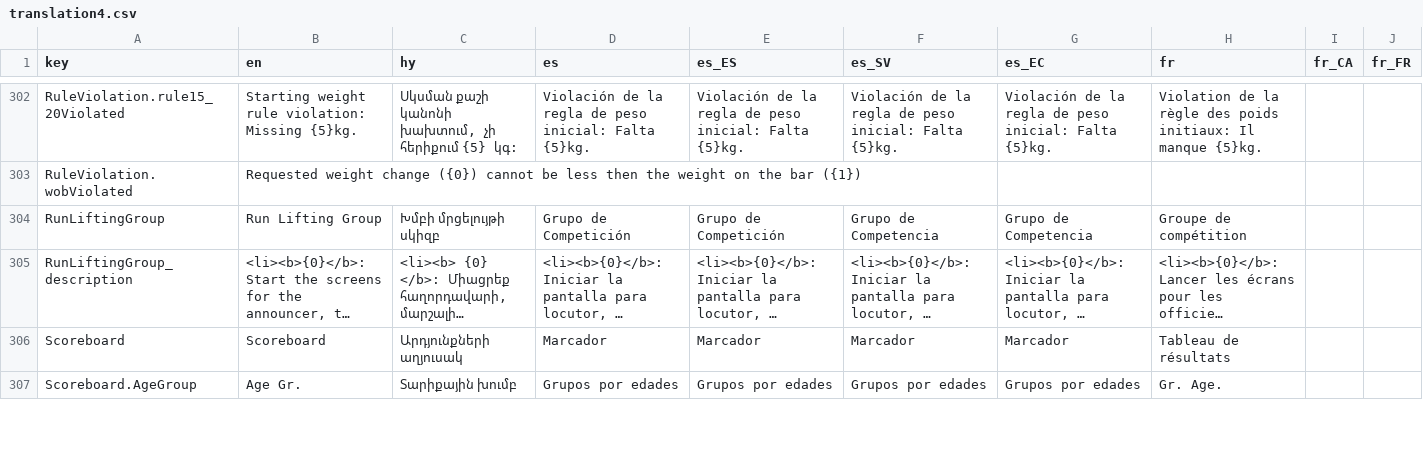
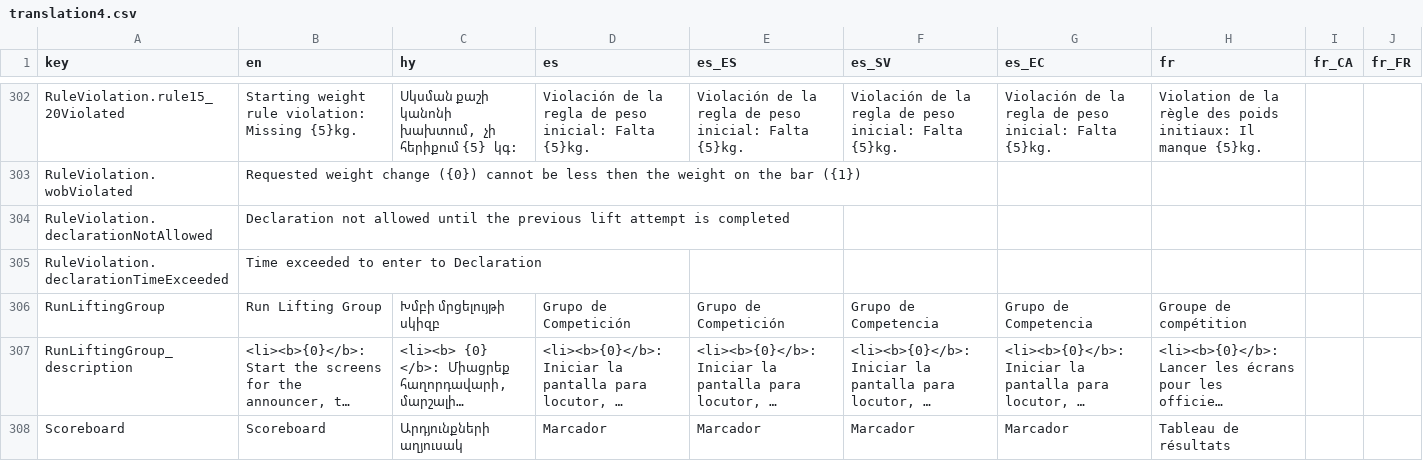
Before and after one commit to side-hustle-2021/owlcms4, a CSV file: owlcms/src/main/resources/i18n/translation4.csv, drawn as a sheet; only a part is shown, gaps mark what is left out; the shorter side is filled out with more unchanged rows; long unchanged cells end in …; rows hold the shown columns only; the diff names each change by its address in the sheet, - before the commit and + after, or states it on an @@ line.

Commit message:
declaration not allowed until previous lift completed rule added

```diff
--- a/owlcms/src/main/resources/i18n/translation4.csv
+++ b/owlcms/src/main/resources/i18n/translation4.csv
+row 304: RuleViolation.declarationNotAllowed | Declaration not allowed until the previous lift attempt is completed
+row 305: RuleViolation.declarationTimeExceeded | Time exceeded to enter to Declaration
```
Also changed, not shown: 3 other files.
